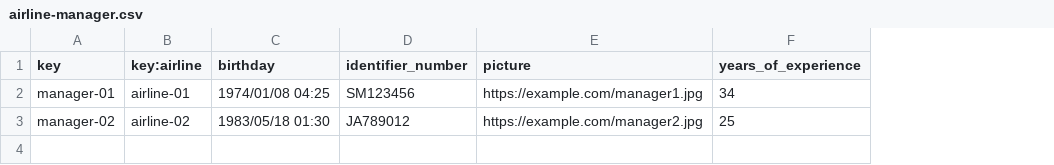
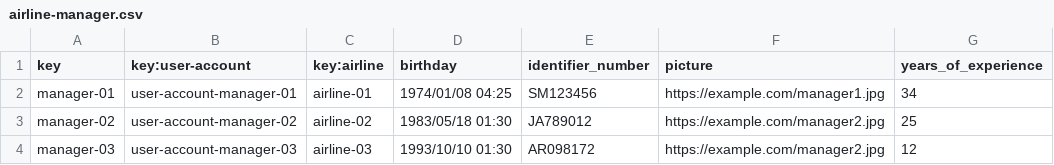
Before and after one commit to bloxio3001/Acme-C3-007, a CSV file: src/main/resources/WEB-INF/data/sample-01/airline-manager.csv, drawn as a sheet; the diff names each change by its address in the sheet, - before the commit and + after, or states it on an @@ line.

```diff
--- a/src/main/resources/WEB-INF/data/sample-01/airline-manager.csv
+++ b/src/main/resources/WEB-INF/data/sample-01/airline-manager.csv
+column B (key:user-account), rows 2-3: user-account-manager-01 | user-account-manager-02
+row 4: manager-03 | user-account-manager-03 | airline-03 | 1993/10/10 01:30 | AR098172 | https://example.com/manager2.jpg | 12
```
Also changed, not shown: src/main/resources/WEB-INF/data/initial-01/user-account.csv, 3 other files.
